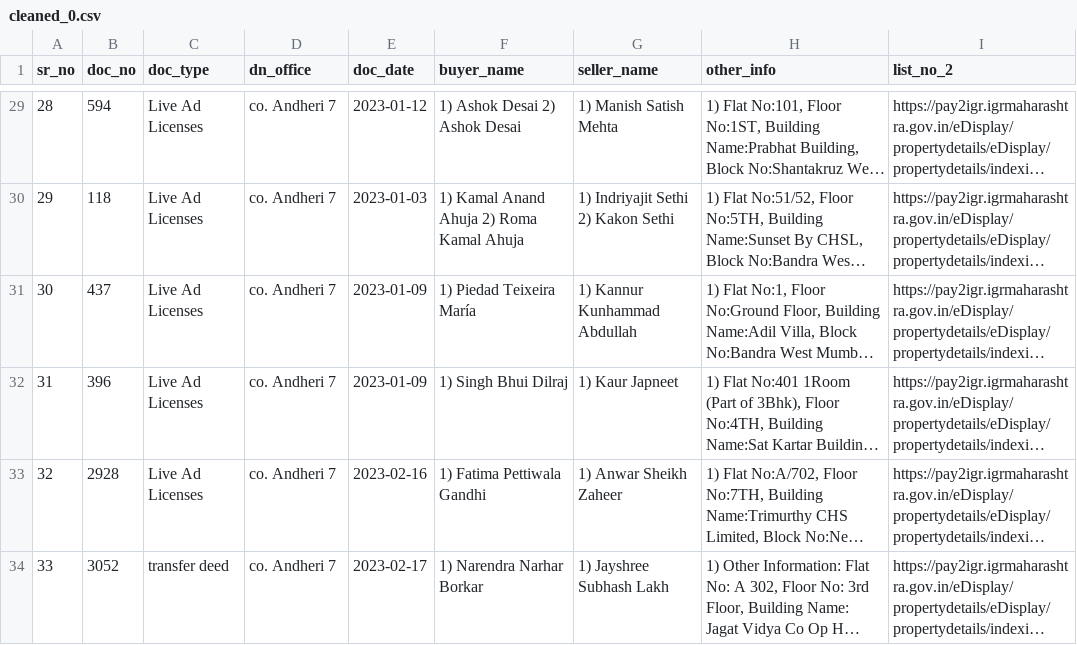
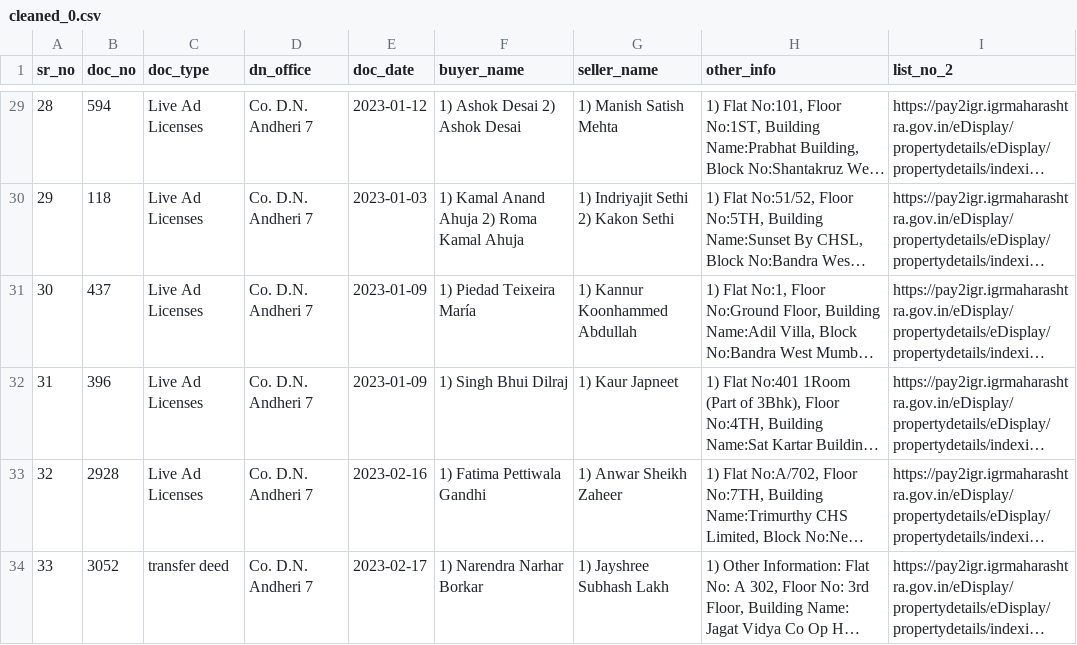
Before and after one commit to dhruvbhavsar0612/scrapper-housing, a CSV file: cleaned_0.csv, drawn as a sheet; only a part is shown, gaps mark what is left out; long unchanged cells end in …; the diff covers the shown part only; the diff names each change by its address in the sheet, - before the commit and + after, or states it on an @@ line.

```diff
--- a/cleaned_0.csv
+++ b/cleaned_0.csv
-D29:D34 (dn_office): co. Andheri 7
+D29:D34 (dn_office): Co. D.N. Andheri 7
-G31 (seller_name): 1) Kannur Kunhammad Abdullah
+G31 (seller_name): 1) Kannur Koonhammed Abdullah
```
Also changed, not shown: 50 edited cells elsewhere in this file, cleaned_1.csv, cleaned_2.csv, 1 other file.
